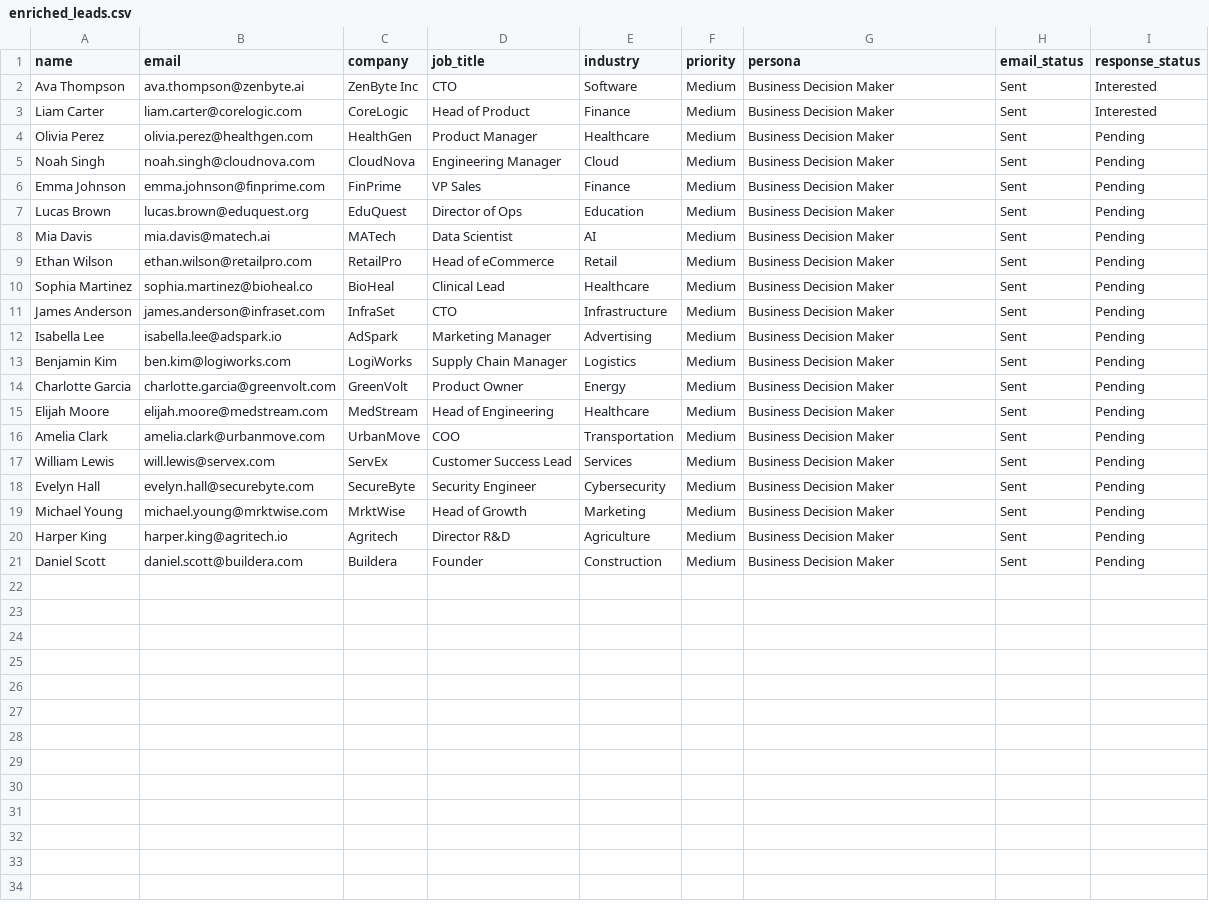
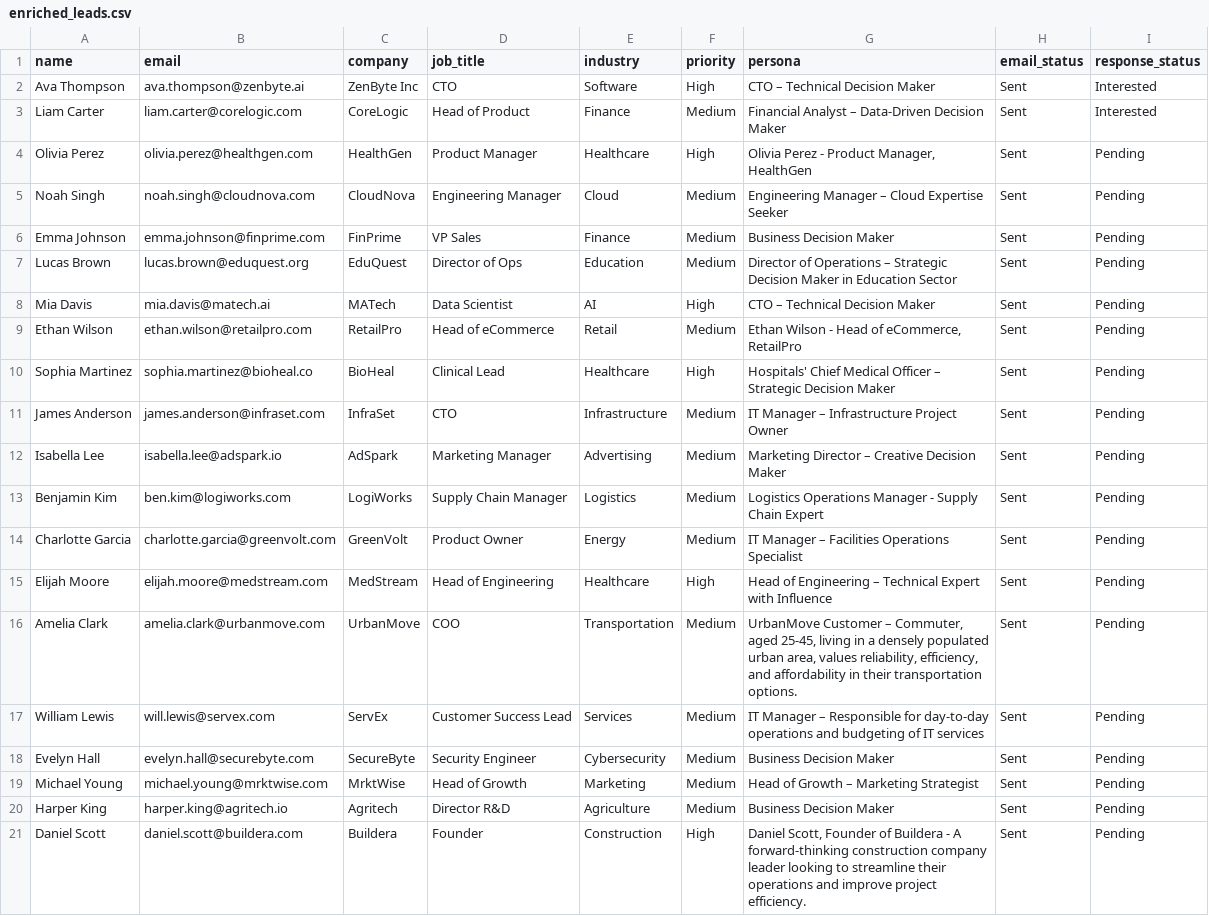
Before and after one commit to myself-nahid/ai-sales-crm, a CSV file: data/enriched_leads.csv, drawn as a sheet.

```diff
--- a/data/enriched_leads.csv
+++ b/data/enriched_leads.csv
@@ -1,21 +1,21 @@
 name,email,company,job_title,industry,priority,persona,email_status,response_status
-Ava Thompson,ava.thompson@zenbyte.ai,ZenByte Inc,CTO,Software,Medium,Business Decision Maker,Sent,Interested
-Liam Carter,liam.carter@corelogic.com,CoreLogic,Head of Product,Finance,Medium,Business Decision Maker,Sent,Interested
-Olivia Perez,olivia.perez@healthgen.com,HealthGen,Product Manager,Healthcare,Medium,Business Decision Maker,Sent,Pending
-Noah Singh,noah.singh@cloudnova.com,CloudNova,Engineering Manager,Cloud,Medium,Business Decision Maker,Sent,Pending
+Ava Thompson,ava.thompson@zenbyte.ai,ZenByte Inc,CTO,Software,High,CTO – Technical Decision Maker,Sent,Interested
+Liam Carter,liam.carter@corelogic.com,CoreLogic,Head of Product,Finance,Medium,Financial Analyst – Data-Driven Decision Maker,Sent,Interested
+Olivia Perez,olivia.perez@healthgen.com,HealthGen,Product Manager,Healthcare,High,"Olivia Perez - Product Manager, HealthGen",Sent,Pending
+Noah Singh,noah.singh@cloudnova.com,CloudNova,Engineering Manager,Cloud,Medium,Engineering Manager – Cloud Expertise Seeker,Sent,Pending
 Emma Johnson,emma.johnson@finprime.com,FinPrime,VP Sales,Finance,Medium,Business Decision Maker,Sent,Pending
-Lucas Brown,lucas.brown@eduquest.org,EduQuest,Director of Ops,Education,Medium,Business Decision Maker,Sent,Pending
-Mia Davis,mia.davis@matech.ai,MATech,Data Scientist,AI,Medium,Business Decision Maker,Sent,Pending
-Ethan Wilson,ethan.wilson@retailpro.com,RetailPro,Head of eCommerce,Retail,Medium,Business Decision Maker,Sent,Pending
-Sophia Martinez,sophia.martinez@bioheal.co,BioHeal,Clinical Lead,Healthcare,Medium,Business Decision Maker,Sent,Pending
-James Anderson,james.anderson@infraset.com,InfraSet,CTO,Infrastructure,Medium,Business Decision Maker,Sent,Pending
-Isabella Lee,isabella.lee@adspark.io,AdSpark,Marketing Manager,Advertising,Medium,Business Decision Maker,Sent,Pending
-Benjamin Kim,ben.kim@logiworks.com,LogiWorks,Supply Chain Manager,Logistics,Medium,Business Decision Maker,Sent,Pending
-Charlotte Garcia,charlotte.garcia@greenvolt.com,GreenVolt,Product Owner,Energy,Medium,Business Decision Maker,Sent,Pending
-Elijah Moore,elijah.moore@medstream.com,MedStream,Head of Engineering,Healthcare,Medium,Business Decision Maker,Sent,Pending
-Amelia Clark,amelia.clark@urbanmove.com,UrbanMove,COO,Transportation,Medium,Business Decision Maker,Sent,Pending
-William Lewis,will.lewis@servex.com,ServEx,Customer Success Lead,Services,Medium,Business Decision Maker,Sent,Pending
+Lucas Brown,lucas.brown@eduquest.org,EduQuest,Director of Ops,Education,Medium,Director of Operations – Strategic Decision Maker in Education Sector,Sent,Pending
+Mia Davis,mia.davis@matech.ai,MATech,Data Scientist,AI,High,CTO – Technical Decision Maker,Sent,Pending
+Ethan Wilson,ethan.wilson@retailpro.com,RetailPro,Head of eCommerce,Retail,Medium,"Ethan Wilson - Head of eCommerce, RetailPro",Sent,Pending
+Sophia Martinez,sophia.martinez@bioheal.co,BioHeal,Clinical Lead,Healthcare,High,Hospitals' Chief Medical Officer – Strategic Decision Maker,Sent,Pending
+James Anderson,james.anderson@infraset.com,InfraSet,CTO,Infrastructure,Medium,IT Manager – Infrastructure Project Owner,Sent,Pending
+Isabella Lee,isabella.lee@adspark.io,AdSpark,Marketing Manager,Advertising,Medium,Marketing Director – Creative Decision Maker,Sent,Pending
+Benjamin Kim,ben.kim@logiworks.com,LogiWorks,Supply Chain Manager,Logistics,Medium,Logistics Operations Manager - Supply Chain Expert,Sent,Pending
+Charlotte Garcia,charlotte.garcia@greenvolt.com,GreenVolt,Product Owner,Energy,Medium,IT Manager – Facilities Operations Specialist,Sent,Pending
+Elijah Moore,elijah.moore@medstream.com,MedStream,Head of Engineering,Healthcare,High,Head of Engineering – Technical Expert with Influence,Sent,Pending
+Amelia Clark,amelia.clark@urbanmove.com,UrbanMove,COO,Transportation,Medium,"UrbanMove Customer – Commuter, aged 25-45, living in a densely populated urban area, values reliability, efficiency, and affordability in their transportation options.",Sent,Pending
+William Lewis,will.lewis@servex.com,ServEx,Customer Success Lead,Services,Medium,IT Manager – Responsible for day-to-day operations and budgeting of IT services,Sent,Pending
 Evelyn Hall,evelyn.hall@securebyte.com,SecureByte,Security Engineer,Cybersecurity,Medium,Business Decision Maker,Sent,Pending
-Michael Young,michael.young@mrktwise.com,MrktWise,Head of Growth,Marketing,Medium,Business Decision Maker,Sent,Pending
+Michael Young,michael.young@mrktwise.com,MrktWise,Head of Growth,Marketing,Medium,Head of Growth – Marketing Strategist,Sent,Pending
 Harper King,harper.king@agritech.io,Agritech,Director R&D,Agriculture,Medium,Business Decision Maker,Sent,Pending
-Daniel Scott,daniel.scott@buildera.com,Buildera,Founder,Construction,Medium,Business Decision Maker,Sent,Pending
+Daniel Scott,daniel.scott@buildera.com,Buildera,Founder,Construction,High,"Daniel Scott, Founder of Buildera - A forward-thinking construction company leader looking to streamline their operations and improve project efficiency.",Sent,Pending
```
Also changed, not shown: 4 other files.
